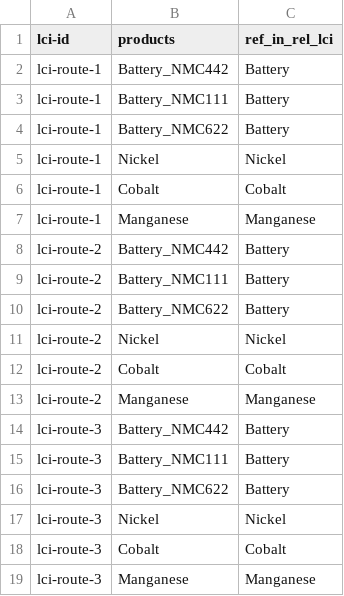
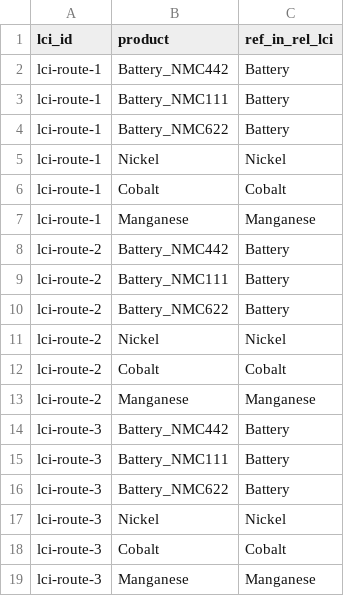
Before and after one commit to samanehfayyaz/batterway, a CSV file: data/dataframes/fixedlci.csv, drawn as a sheet.

```diff
--- a/data/dataframes/fixedlci.csv
+++ b/data/dataframes/fixedlci.csv
@@ -1,2 +1,2 @@
-lci-id;products;ref_in_rel_lci
+lci_id;product;ref_in_rel_lci
 lci-route-1;Battery_NMC442;Battery
```
Also changed, not shown: 3 other files.
